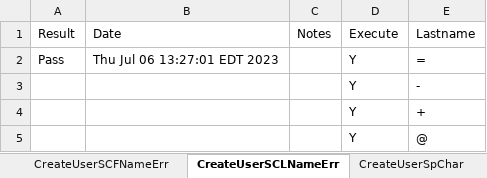
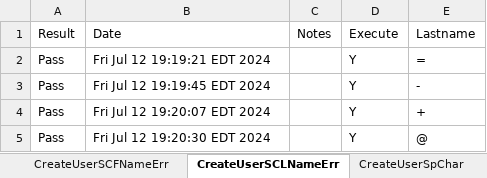
Before and after one commit to dcusend/VPS-Katalon, an Excel workbook: KatalonData/Bootstrap/UM-Data.xlsx, sheet CreateUserSCLNameErr, drawn as a sheet; values as stored, in another font and other column widths than the file's, no borders; the diff names each change by its address in the sheet, - before the commit and + after, or states it on an @@ line.

```diff
--- a/KatalonData/Bootstrap/UM-Data.xlsx (sheet CreateUserSCLNameErr)
+++ b/KatalonData/Bootstrap/UM-Data.xlsx (sheet CreateUserSCLNameErr)
-B2: Thu Jul 06 13:27:01 EDT 2023
+B2: Fri Jul 12 19:19:21 EDT 2024
-A3:A5: (empty)
+A3:A5: Pass
-B3: (empty)
+B3: Fri Jul 12 19:19:45 EDT 2024
-B4: (empty)
+B4: Fri Jul 12 19:20:07 EDT 2024
-B5: (empty)
+B5: Fri Jul 12 19:20:30 EDT 2024
```
Also changed, not shown: sheet CreateUserPasswordSpChar, sheet FindUser, sheet CreateUserSCFNameErr, sheet ModifyUserPwd, sheet CreateUserSpCharError, sheet SearchRole, 7 more sheets, KatalonData/Bootstrap/VT-Data.xlsx, KatalonData/Bootstrap/VT-Misc-Data.xlsx, 54 other files.
